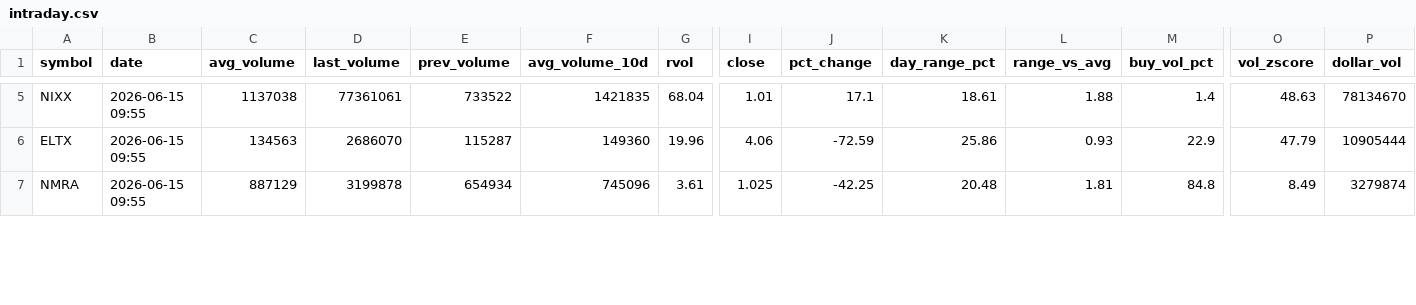
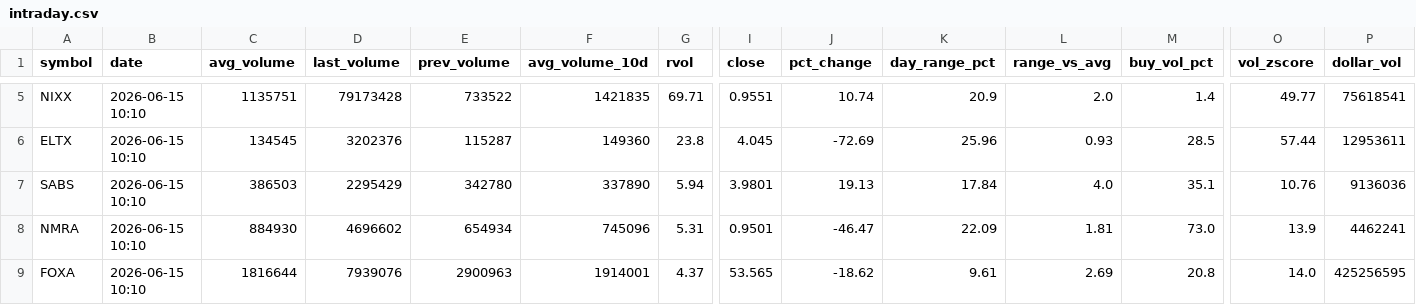
Before and after one commit to Alex-Matulay/volume-scanner, a CSV file: intraday.csv, drawn as a sheet; only a part is shown, gaps mark what is left out; addresses are those after the commit; rows hold the shown columns only; the diff covers the shown part only; the diff names each change by its address in the sheet, - before the commit and + after, or states it on an @@ line.

```diff
--- a/intraday.csv
+++ b/intraday.csv
-B5:B6 (date): 2026-06-15 09:55
+B5:B6 (date): 2026-06-15 10:10
-C5 (avg_volume): 1137038
+C5 (avg_volume): 1135751
-D5 (last_volume): 77361061
+D5 (last_volume): 79173428
-G5 (rvol): 68.04
+G5 (rvol): 69.71
-I5 (close): 1.01
+I5 (close): 0.9551
-J5 (pct_change): 17.1
+J5 (pct_change): 10.74
-K5 (day_range_pct): 18.61
+K5 (day_range_pct): 20.9
-L5 (range_vs_avg): 1.88
+L5 (range_vs_avg): 2.0
-O5 (vol_zscore): 48.63
+O5 (vol_zscore): 49.77
-P5 (dollar_vol): 78134670
+P5 (dollar_vol): 75618541
-C6 (avg_volume): 134563
+C6 (avg_volume): 134545
-D6 (last_volume): 2686070
+D6 (last_volume): 3202376
-G6 (rvol): 19.96
+G6 (rvol): 23.8
-I6 (close): 4.06
+I6 (close): 4.045
-J6 (pct_change): -72.59
+J6 (pct_change): -72.69
-K6 (day_range_pct): 25.86
+K6 (day_range_pct): 25.96
-M6 (buy_vol_pct): 22.9
+M6 (buy_vol_pct): 28.5
-O6 (vol_zscore): 47.79
+O6 (vol_zscore): 57.44
-P6 (dollar_vol): 10905444
+P6 (dollar_vol): 12953611
+row 7: SABS | 2026-06-15 10:10 | 386503 | 2295429 | 342780 | 337890 | 5.94 | 3.9801 | 19.13 | 17.84 | 4.0 | 35.1 | 10.76 | 9136036
-B8 (date): 2026-06-15 09:55
+B8 (date): 2026-06-15 10:10
-C8 (avg_volume): 887129
+C8 (avg_volume): 884930
-D8 (last_volume): 3199878
+D8 (last_volume): 4696602
-G8 (rvol): 3.61
+G8 (rvol): 5.31
-I8 (close): 1.025
+I8 (close): 0.9501
-J8 (pct_change): -42.25
+J8 (pct_change): -46.47
-K8 (day_range_pct): 20.48
+K8 (day_range_pct): 22.09
-M8 (buy_vol_pct): 84.8
+M8 (buy_vol_pct): 73.0
-O8 (vol_zscore): 8.49
+O8 (vol_zscore): 13.9
-P8 (dollar_vol): 3279874
+P8 (dollar_vol): 4462241
+row 9: FOXA | 2026-06-15 10:10 | 1816644 | 7939076 | 2900963 | 1914001 | 4.37 | 53.565 | -18.62 | 9.61 | 2.69 | 20.8 | 14.0 | 425256595
```
Also changed, not shown: 43 edited cells elsewhere in this file, 2 other files.
